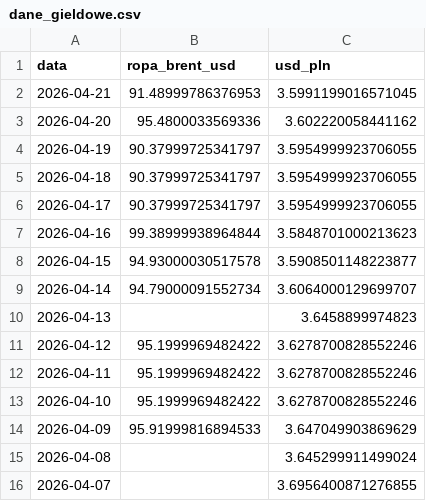
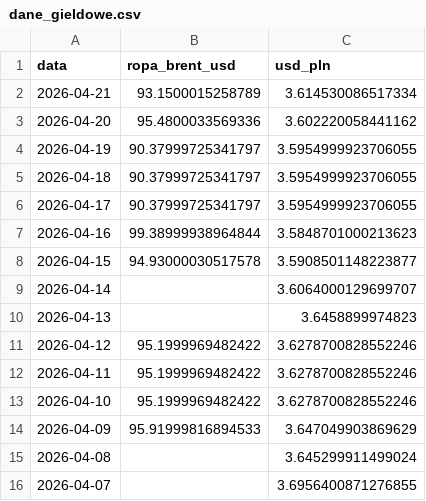
Before and after one commit to Majbor1/orlen_scraper, a CSV file: data/dane_gieldowe.csv, drawn as a sheet; only a part is shown.

```diff
--- a/data/dane_gieldowe.csv
+++ b/data/dane_gieldowe.csv
@@ -1,3 +1,3 @@
 data,ropa_brent_usd,usd_pln
-2026-04-21,91.48999786376953,3.5991199016571045
+2026-04-21,93.1500015258789,3.614530086517334
 2026-04-20,95.4800033569336,3.602220058441162
@@ -8,3 +8,3 @@ data,ropa_brent_usd,usd_pln
 2026-04-15,94.93000030517578,3.5908501148223877
-2026-04-14,94.79000091552734,3.6064000129699707
+2026-04-14,,3.6064000129699707
 2026-04-13,,3.6458899974823
```
Also changed, not shown: data/ceny_orlen_zestawienie.csv, data/orlen_master_table.csv, 11 other files.
